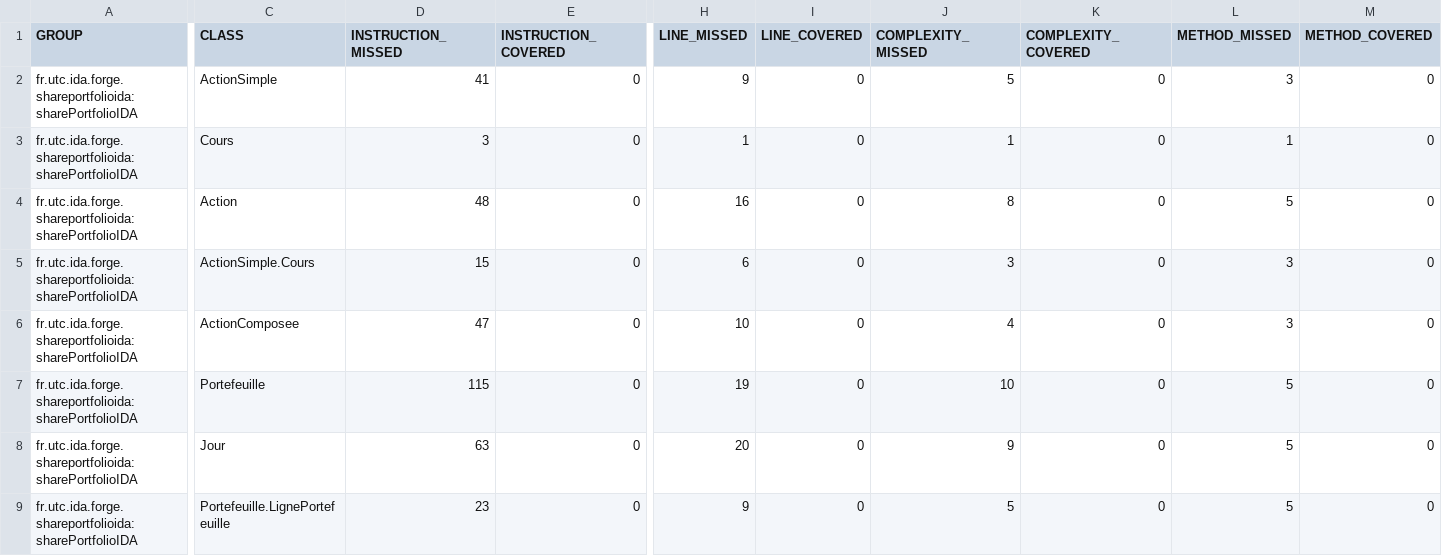
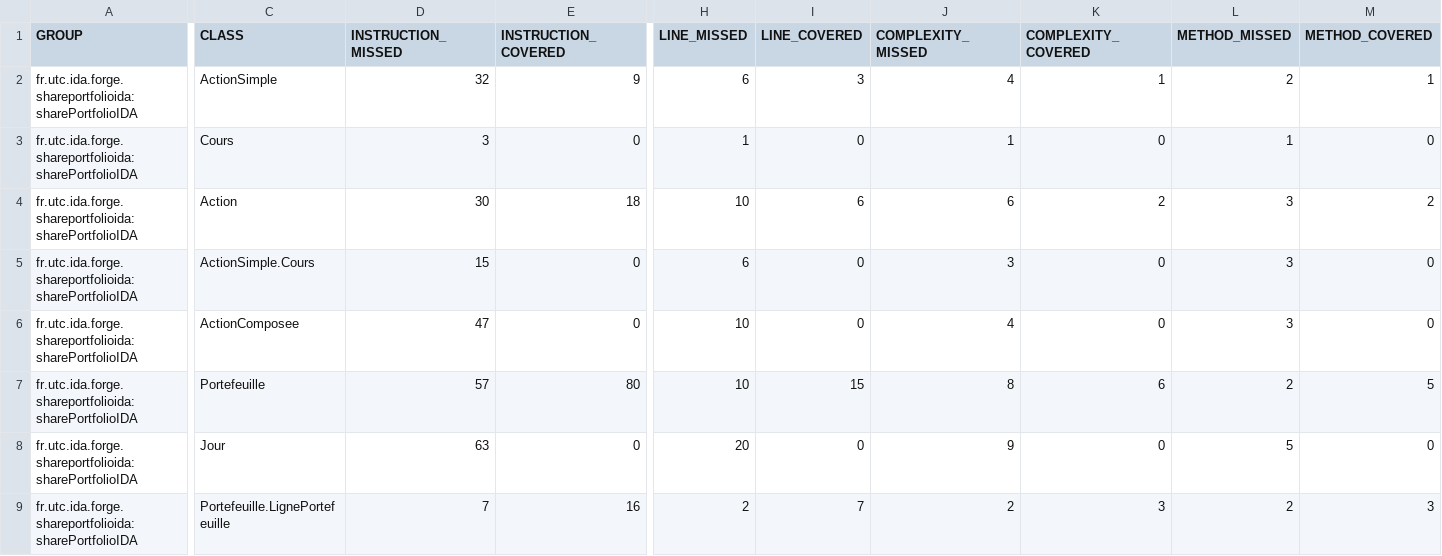
Before and after one commit to PPCavallera/SharePortofolio, a CSV file: target/site/jacoco/jacoco.csv, drawn as a sheet; only a part is shown, gaps mark what is left out; the diff covers the shown part only; the diff names each change by its address in the sheet, - before the commit and + after, or states it on an @@ line.

```diff
--- a/target/site/jacoco/jacoco.csv
+++ b/target/site/jacoco/jacoco.csv
-D2 (INSTRUCTION_MISSED): 41
+D2 (INSTRUCTION_MISSED): 32
-E2 (INSTRUCTION_COVERED): 0
+E2 (INSTRUCTION_COVERED): 9
-H2 (LINE_MISSED): 9
+H2 (LINE_MISSED): 6
-I2 (LINE_COVERED): 0
+I2 (LINE_COVERED): 3
-J2 (COMPLEXITY_MISSED): 5
+J2 (COMPLEXITY_MISSED): 4
-K2 (COMPLEXITY_COVERED): 0
+K2 (COMPLEXITY_COVERED): 1
-L2 (METHOD_MISSED): 3
+L2 (METHOD_MISSED): 2
-M2 (METHOD_COVERED): 0
+M2 (METHOD_COVERED): 1
-D4 (INSTRUCTION_MISSED): 48
+D4 (INSTRUCTION_MISSED): 30
-E4 (INSTRUCTION_COVERED): 0
+E4 (INSTRUCTION_COVERED): 18
-H4 (LINE_MISSED): 16
+H4 (LINE_MISSED): 10
-I4 (LINE_COVERED): 0
+I4 (LINE_COVERED): 6
-J4 (COMPLEXITY_MISSED): 8
+J4 (COMPLEXITY_MISSED): 6
-K4 (COMPLEXITY_COVERED): 0
+K4 (COMPLEXITY_COVERED): 2
-L4 (METHOD_MISSED): 5
+L4 (METHOD_MISSED): 3
-M4 (METHOD_COVERED): 0
+M4 (METHOD_COVERED): 2
-D7 (INSTRUCTION_MISSED): 115
+D7 (INSTRUCTION_MISSED): 57
-E7 (INSTRUCTION_COVERED): 0
+E7 (INSTRUCTION_COVERED): 80
-H7 (LINE_MISSED): 19
+H7 (LINE_MISSED): 10
-I7 (LINE_COVERED): 0
+I7 (LINE_COVERED): 15
-J7 (COMPLEXITY_MISSED): 10
+J7 (COMPLEXITY_MISSED): 8
-K7 (COMPLEXITY_COVERED): 0
+K7 (COMPLEXITY_COVERED): 6
-L7 (METHOD_MISSED): 5
+L7 (METHOD_MISSED): 2
-M7 (METHOD_COVERED): 0
+M7 (METHOD_COVERED): 5
-D9 (INSTRUCTION_MISSED): 23
+D9 (INSTRUCTION_MISSED): 7
-E9 (INSTRUCTION_COVERED): 0
+E9 (INSTRUCTION_COVERED): 16
-H9 (LINE_MISSED): 9
+H9 (LINE_MISSED): 2
-I9 (LINE_COVERED): 0
+I9 (LINE_COVERED): 7
-J9 (COMPLEXITY_MISSED): 5
+J9 (COMPLEXITY_MISSED): 2
-K9 (COMPLEXITY_COVERED): 0
+K9 (COMPLEXITY_COVERED): 3
-L9 (METHOD_MISSED): 5
+L9 (METHOD_MISSED): 2
-M9 (METHOD_COVERED): 0
+M9 (METHOD_COVERED): 3
```
Also changed, not shown: 2 edited cells elsewhere in this file, 33 other files.
